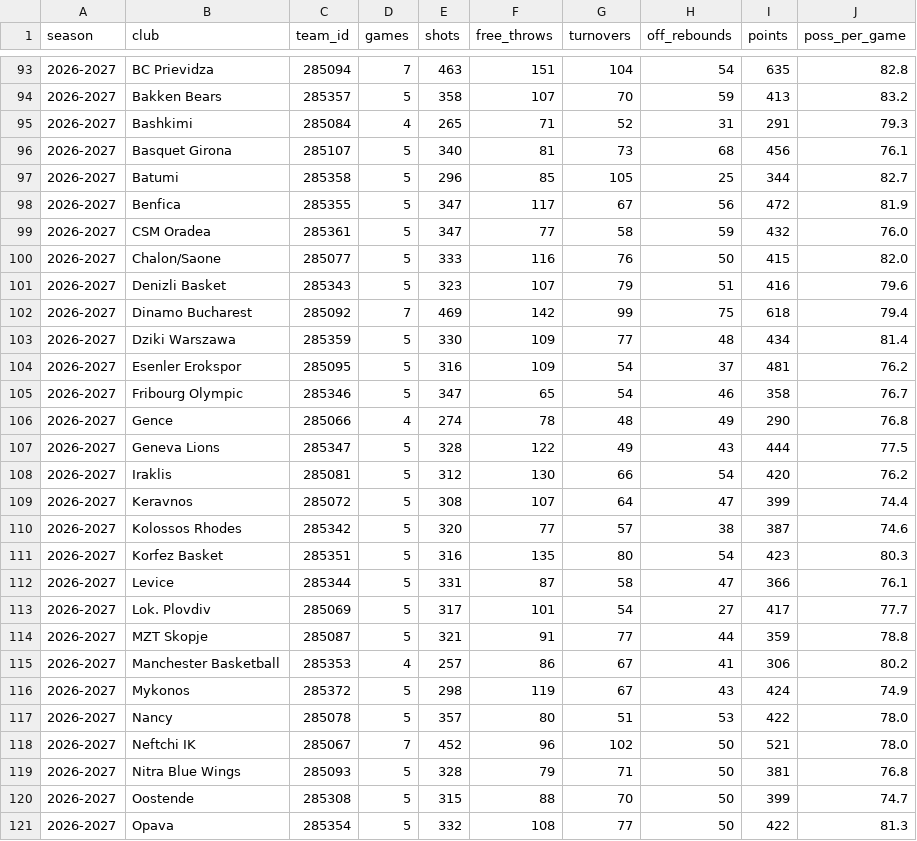
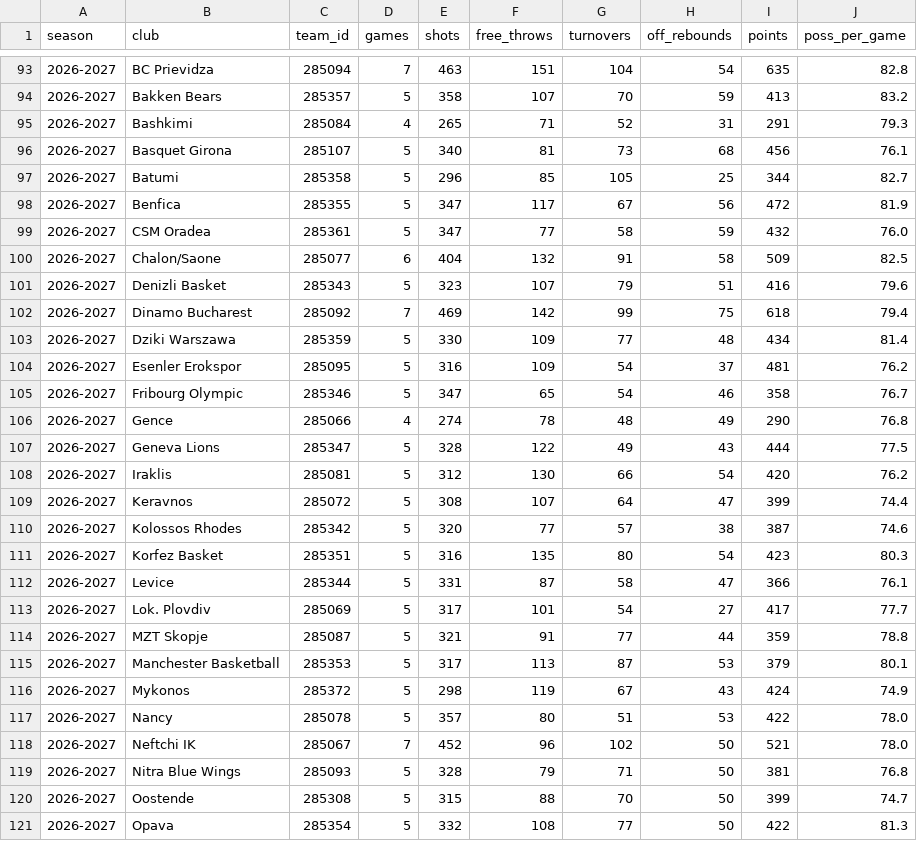
Before and after one commit to nikolitso/nikolitso.github.io, a CSV file: fibaeuropecup/pace.csv, drawn as a sheet; only a part is shown, gaps mark what is left out.

```diff
--- a/fibaeuropecup/pace.csv
+++ b/fibaeuropecup/pace.csv
@@ -99,3 +99,3 @@ season,club,team_id,games,shots,free_throws,turnovers,off_rebounds,points,poss_p
 2026-2027,CSM Oradea,285361,5,347,77,58,59,432,76.0
-2026-2027,Chalon/Saone,285077,5,333,116,76,50,415,82.0
+2026-2027,Chalon/Saone,285077,6,404,132,91,58,509,82.5
 2026-2027,Denizli Basket,285343,5,323,107,79,51,416,79.6
@@ -114,3 +114,3 @@ season,club,team_id,games,shots,free_throws,turnovers,off_rebounds,points,poss_p
 2026-2027,MZT Skopje,285087,5,321,91,77,44,359,78.8
-2026-2027,Manchester Basketball,285353,4,257,86,67,41,306,80.2
+2026-2027,Manchester Basketball,285353,5,317,113,87,53,379,80.1
 2026-2027,Mykonos,285372,5,298,119,67,43,424,74.9
```
Also changed, not shown: 4 other files.
